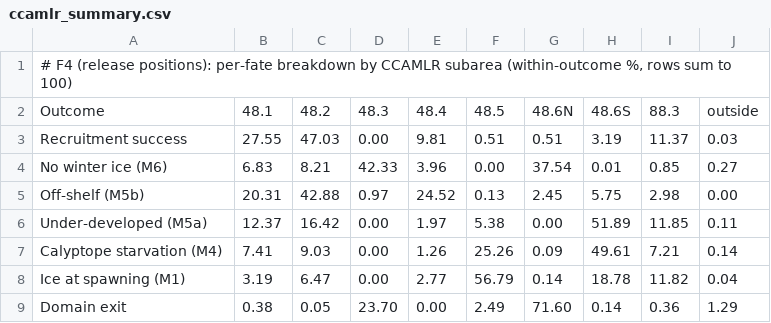
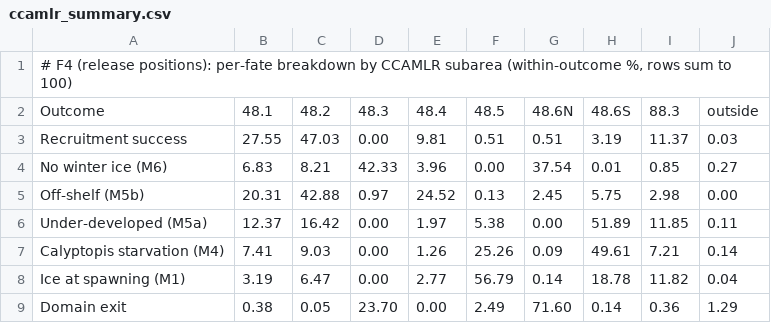
Before and after one commit to ogourgue/krico-paper1, a CSV file: F4_source_maps/ccamlr_summary.csv, drawn as a sheet.

Commit message:
Rename calyptope -> calyptopis in labels, READMEs and figures
Aligns the M4 plain-English label with the Introduction and Methods,
and with Thorpe et al. (2019). Touches plot.py and ccamlr_summary.py
label dictionaries in F3/F4/F5; CSVs and PNGs regenerated, no
re-aggregation. All 126 CSV values unchanged.

```diff
--- a/F4_source_maps/ccamlr_summary.csv
+++ b/F4_source_maps/ccamlr_summary.csv
@@ -6,3 +6,3 @@ Off-shelf (M5b),20.31,42.88,0.97,24.52,0.13,2.45,5.75,2.98,0.00
 Under-developed (M5a),12.37,16.42,0.00,1.97,5.38,0.00,51.89,11.85,0.11
-Calyptope starvation (M4),7.41,9.03,0.00,1.26,25.26,0.09,49.61,7.21,0.14
+Calyptopis starvation (M4),7.41,9.03,0.00,1.26,25.26,0.09,49.61,7.21,0.14
 Ice at spawning (M1),3.19,6.47,0.00,2.77,56.79,0.14,18.78,11.82,0.04
```
Also changed, not shown: F5_destination_maps/ccamlr_summary.csv, 11 other files.
